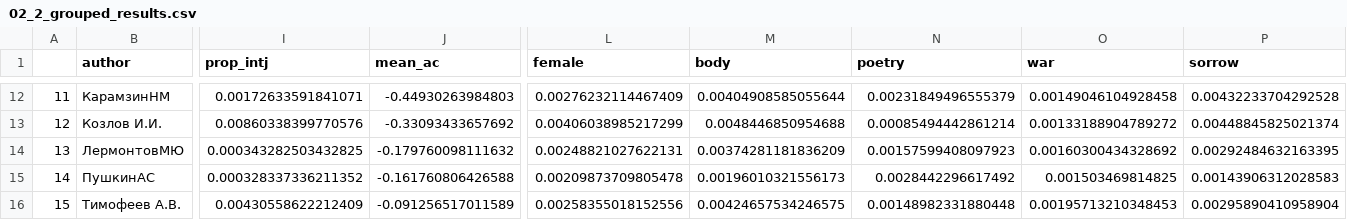
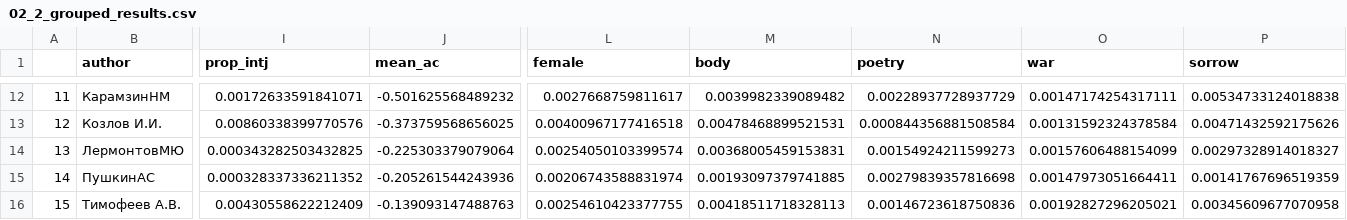
Before and after one commit to tonyamart/fem_poetry_1830, a CSV file: data/02_2_grouped_results.csv, drawn as a sheet; only a part is shown, gaps mark what is left out; the diff covers the shown part only; the diff names each change by its address in the sheet, - before the commit and + after, or states it on an @@ line.

```diff
--- a/data/02_2_grouped_results.csv
+++ b/data/02_2_grouped_results.csv
-J12 (mean_ac): -0.44930263984803
+J12 (mean_ac): -0.501625568489232
-L12 (female): 0.00276232114467409
+L12 (female): 0.0027668759811617
-M12 (body): 0.00404908585055644
+M12 (body): 0.0039982339089482
-N12 (poetry): 0.00231849496555379
+N12 (poetry): 0.00228937728937729
-O12 (war): 0.00149046104928458
+O12 (war): 0.00147174254317111
-P12 (sorrow): 0.00432233704292528
+P12 (sorrow): 0.00534733124018838
-J13 (mean_ac): -0.33093433657692
+J13 (mean_ac): -0.373759568656025
-L13 (female): 0.00406038985217299
+L13 (female): 0.00400967177416518
-M13 (body): 0.0048446850954688
+M13 (body): 0.00478468899521531
-N13 (poetry): 0.00085494442861214
+N13 (poetry): 0.000844356881508584
-O13 (war): 0.00133188904789272
+O13 (war): 0.00131592324378584
-P13 (sorrow): 0.00448845825021374
+P13 (sorrow): 0.00471432592175626
-J14 (mean_ac): -0.179760098111632
+J14 (mean_ac): -0.225303379079064
-L14 (female): 0.00248821027622131
+L14 (female): 0.00254050103399574
-M14 (body): 0.00374281181836209
+M14 (body): 0.00368005459153831
-N14 (poetry): 0.00157599408097923
+N14 (poetry): 0.00154924211599273
-O14 (war): 0.00160300434328692
+O14 (war): 0.00157606488154099
-P14 (sorrow): 0.00292484632163395
+P14 (sorrow): 0.00297328914018327
-J15 (mean_ac): -0.161760806426588
+J15 (mean_ac): -0.205261544243936
-L15 (female): 0.00209873709805478
+L15 (female): 0.00206743588831974
-M15 (body): 0.00196010321556173
+M15 (body): 0.00193097379741885
-N15 (poetry): 0.0028442296617492
+N15 (poetry): 0.00279839357816698
-O15 (war): 0.001503469814825
+O15 (war): 0.00147973051664411
-P15 (sorrow): 0.00143906312028583
+P15 (sorrow): 0.00141767696519359
-J16 (mean_ac): -0.091256517011589
+J16 (mean_ac): -0.139093147488763
-L16 (female): 0.00258355018152556
+L16 (female): 0.00254610423377755
-M16 (body): 0.00424657534246575
+M16 (body): 0.00418511718328113
-N16 (poetry): 0.00148982331880448
+N16 (poetry): 0.00146723618750836
-O16 (war): 0.00195713210348453
+O16 (war): 0.00192827296205021
-P16 (sorrow): 0.00295890410958904
+P16 (sorrow): 0.00345609677070958
```
Also changed, not shown: 60 edited cells elsewhere in this file, 3 other files.
